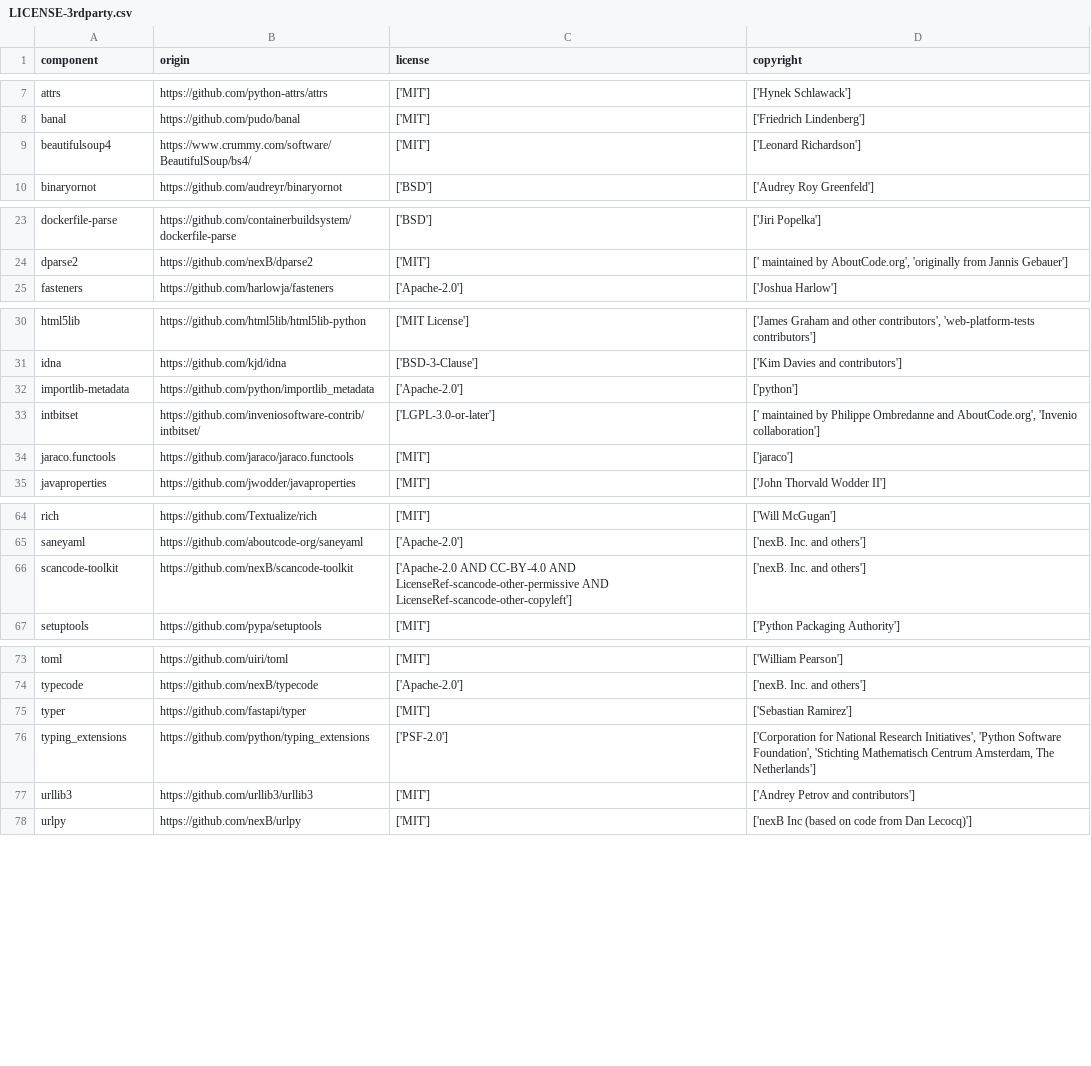
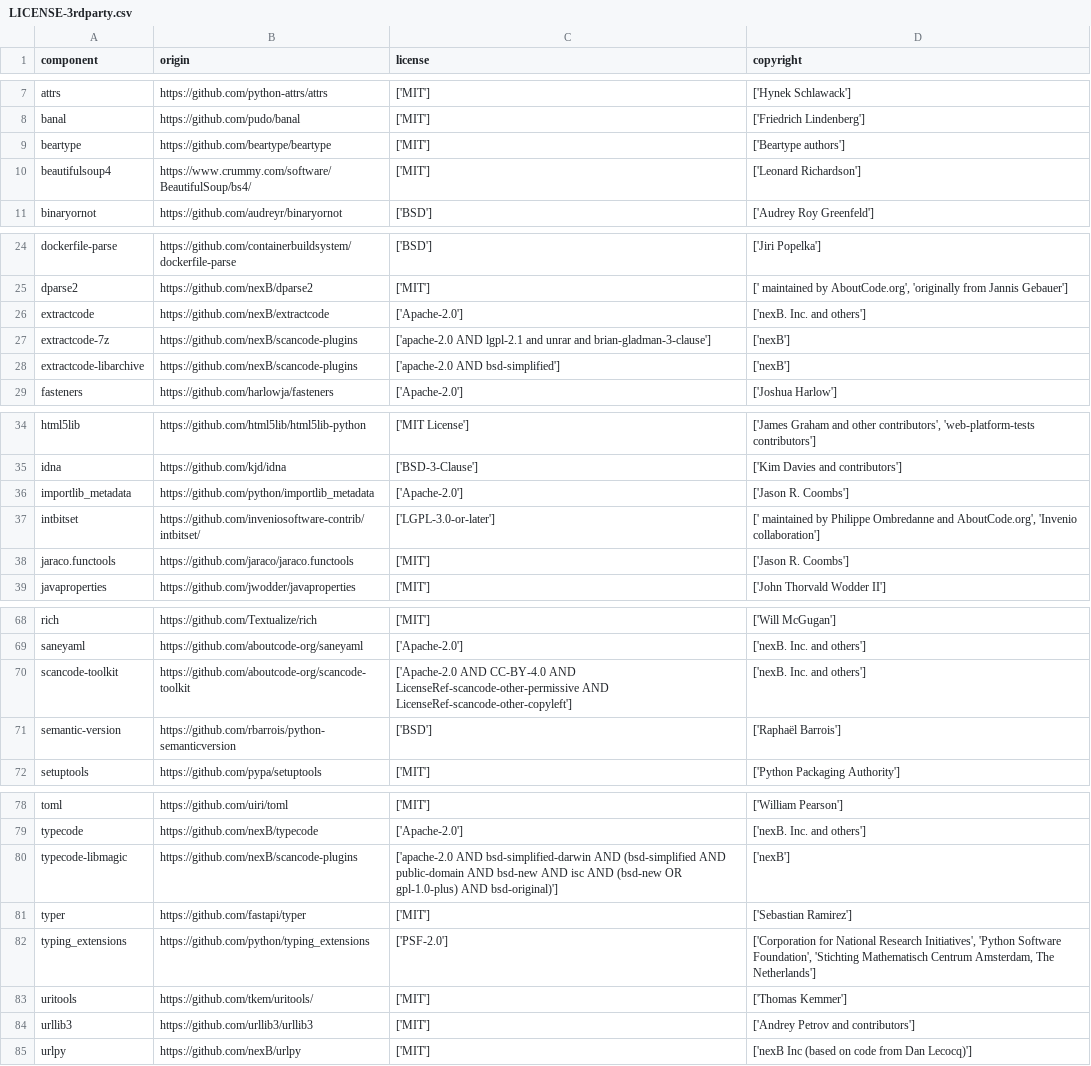
Before and after one commit to DataDog/dd-license-attribution, a CSV file: LICENSE-3rdparty.csv, drawn as a sheet; only a part is shown, gaps mark what is left out; the diff covers the shown part only.

```diff
--- a/LICENSE-3rdparty.csv
+++ b/LICENSE-3rdparty.csv
@@ -8,2 +8,3 @@
 "banal","https://github.com/pudo/banal","['MIT']","['Friedrich Lindenberg']"
+"beartype","https://github.com/beartype/beartype","['MIT']","['Beartype authors']"
 "beautifulsoup4","https://www.crummy.com/software/BeautifulSoup/bs4/","['MIT']","['Leonard Richardson']"
@@ -24,2 +25,5 @@
 "dparse2","https://github.com/nexB/dparse2","['MIT']","[' maintained by AboutCode.org', 'originally from Jannis Gebauer']"
+"extractcode","https://github.com/nexB/extractcode","['Apache-2.0']","['nexB. Inc. and others']"
+"extractcode-7z","https://github.com/nexB/scancode-plugins","['apache-2.0 AND lgpl-2.1 and unrar and brian-gladman-3-clause']","['nexB']"
+"extractcode-libarchive","https://github.com/nexB/scancode-plugins","['apache-2.0 AND bsd-simplified']","['nexB']"
 "fasteners","https://github.com/harlowja/fasteners","['Apache-2.0']","['Joshua Harlow']"
@@ -31,5 +35,5 @@
 "idna","https://github.com/kjd/idna","['BSD-3-Clause']","['Kim Davies and contributors']"
-"importlib-metadata","https://github.com/python/importlib_metadata","['Apache-2.0']","['python']"
+"importlib_metadata","https://github.com/python/importlib_metadata","['Apache-2.0']","['Jason R. Coombs']"
 "intbitset","https://github.com/inveniosoftware-contrib/intbitset/","['LGPL-3.0-or-later']","[' maintained by Philippe Ombredanne and AboutCode.org', 'Invenio collaboration']"
-"jaraco.functools","https://github.com/jaraco/jaraco.functools","['MIT']","['jaraco']"
+"jaraco.functools","https://github.com/jaraco/jaraco.functools","['MIT']","['Jason R. Coombs']"
 "javaproperties","https://github.com/jwodder/javaproperties","['MIT']","['John Thorvald Wodder II']"
@@ -65,3 +69,4 @@
 "saneyaml","https://github.com/aboutcode-org/saneyaml","['Apache-2.0']","['nexB. Inc. and others']"
-"scancode-toolkit","https://github.com/nexB/scancode-toolkit","['Apache-2.0 AND CC-BY-4.0 AND LicenseRef-scancode-other-permissive AND LicenseRef-scancode-other-copyleft']","['nexB. Inc. and others']"
+"scancode-toolkit","https://github.com/aboutcode-org/scancode-toolkit","['Apache-2.0 AND CC-BY-4.0 AND LicenseRef-scancode-other-permissive AND LicenseRef-scancode-other-copyleft']","['nexB. Inc. and others']"
+"semantic-version","https://github.com/rbarrois/python-semanticversion","['BSD']","['Raphaël Barrois']"
 "setuptools","https://github.com/pypa/setuptools","['MIT']","['Python Packaging Authority']"
@@ -74,4 +79,6 @@
 "typecode","https://github.com/nexB/typecode","['Apache-2.0']","['nexB. Inc. and others']"
+"typecode-libmagic","https://github.com/nexB/scancode-plugins","['apache-2.0 AND bsd-simplified-darwin AND (bsd-simplified AND public-domain AND bsd-new AND isc AND (bsd-new OR gpl-1.0-plus) AND bsd-original)']","['nexB']"
 "typer","https://github.com/fastapi/typer","['MIT']","['Sebastian Ramirez']"
 "typing_extensions","https://github.com/python/typing_extensions","['PSF-2.0']","['Corporation for National Research Initiatives', 'Python Software Foundation', 'Stichting Mathematisch Centrum Amsterdam, The Netherlands']"
+"uritools","https://github.com/tkem/uritools/","['MIT']","['Thomas Kemmer']"
 "urllib3","https://github.com/urllib3/urllib3","['MIT']","['Andrey Petrov and contributors']"
```
Also changed, not shown: 2 edited cells elsewhere in this file, 1 other file.
